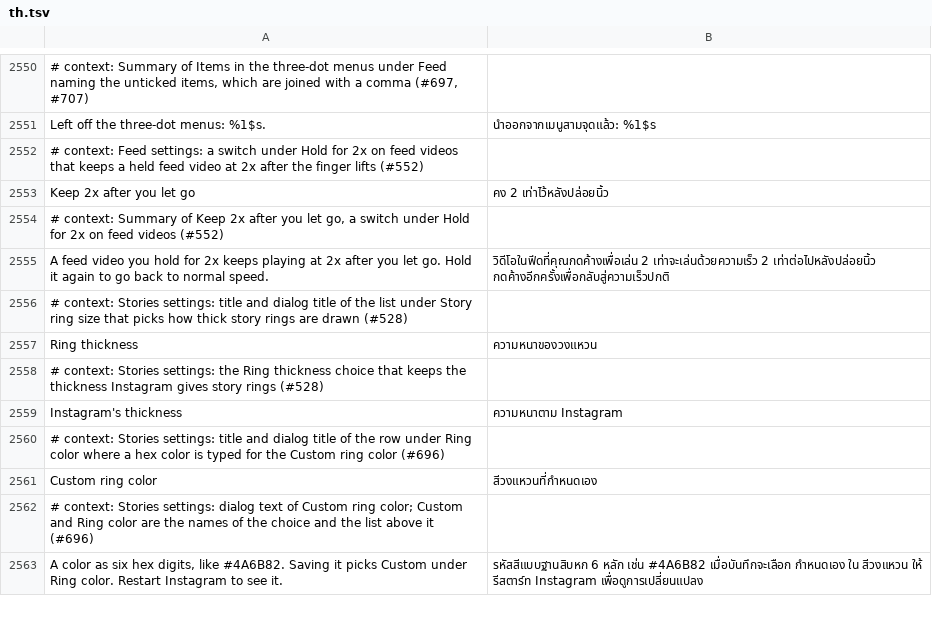
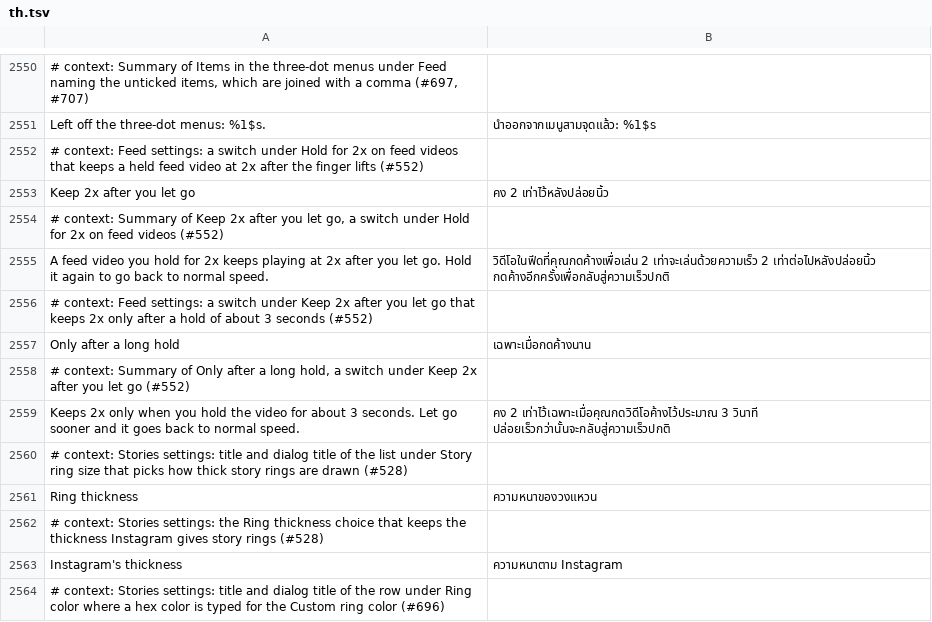
Before and after one commit to SysAdminDoc/HushGram, a TSV file: extensions/shared/library/src/main/l10n/th.tsv, drawn as a sheet; only a part is shown, gaps mark what is left out; the shorter side is filled out with more unchanged rows; the diff names each change by its address in the sheet, - before the commit and + after, or states it on an @@ line.

Commit message:
feat(feed): Only after a long hold under Keep 2x after you let go
A quick hold to peek at 2x kept the speed with Keep 2x after you let go
on, so the reporter asked for the lock to need a longer hold. The press
entry now notes when each feed's hold started, and with the new switch
on, a lift less than 2.5 seconds after it (about 3 seconds of finger
with Instagram's hold delay) lets Instagram put the speed back. The
switch sits under Keep 2x after you let go and rests while that's off.

Not seen on a device yet.

Refs #552

```diff
--- a/extensions/shared/library/src/main/l10n/th.tsv
+++ b/extensions/shared/library/src/main/l10n/th.tsv
+row 2556: # context: Feed settings: a switch under Keep 2x after you let go that keeps 2x only after a hold of about 3 seconds (#552)
+row 2557: Only after a long hold | เฉพาะเมื่อกดค้างนาน
+row 2558: # context: Summary of Only after a long hold, a switch under Keep 2x after you let go (#552)
+row 2559: Keeps 2x only when you hold the video for about 3 seconds. Let go sooner and it goes back to normal speed. | คง 2 เท่าไว้เฉพาะเมื่อคุณกดวิดีโอค้างไว้ประมาณ 3 วินาที ปล่อยเร็วกว่านั้นจะกลับสู่ความเร็วปกติ
```
Also changed, not shown: extensions/shared/library/src/main/l10n/de.tsv, extensions/shared/library/src/main/l10n/es.tsv, 17 other files.
